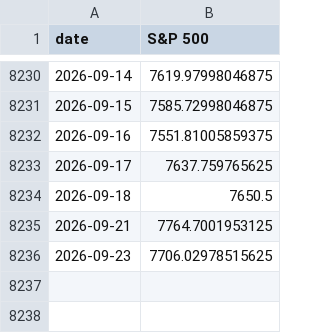
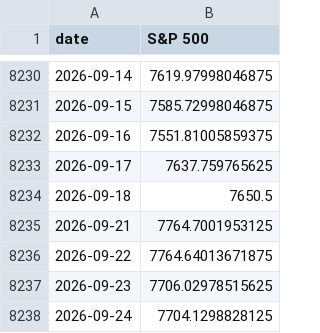
Before and after one commit to vpansare1/sp500-dispersion, a CSV file: data/spx.csv, drawn as a sheet; only a part is shown, gaps mark what is left out; the diff names each change by its address in the sheet, - before the commit and + after, or states it on an @@ line.

```diff
--- a/data/spx.csv
+++ b/data/spx.csv
+row 8236: 2026-09-22 | 7764.64013671875
+row 8238: 2026-09-24 | 7704.1298828125
```
Also changed, not shown: data/capweighted_dispersion.csv, 11 other files.
